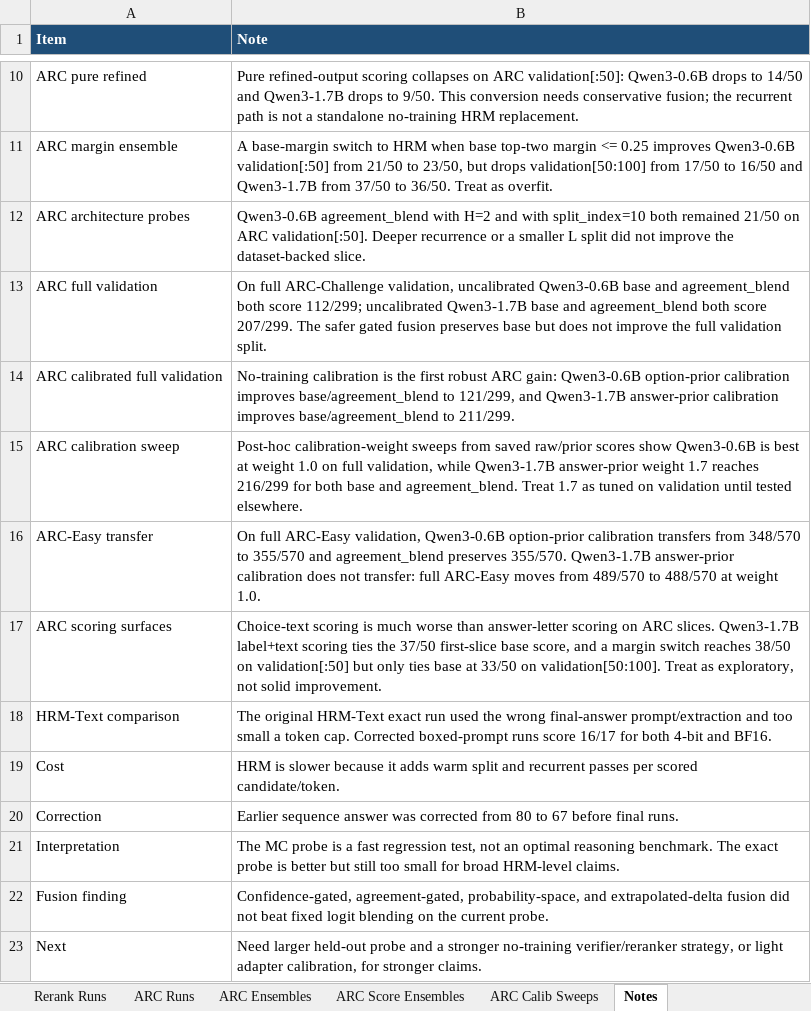
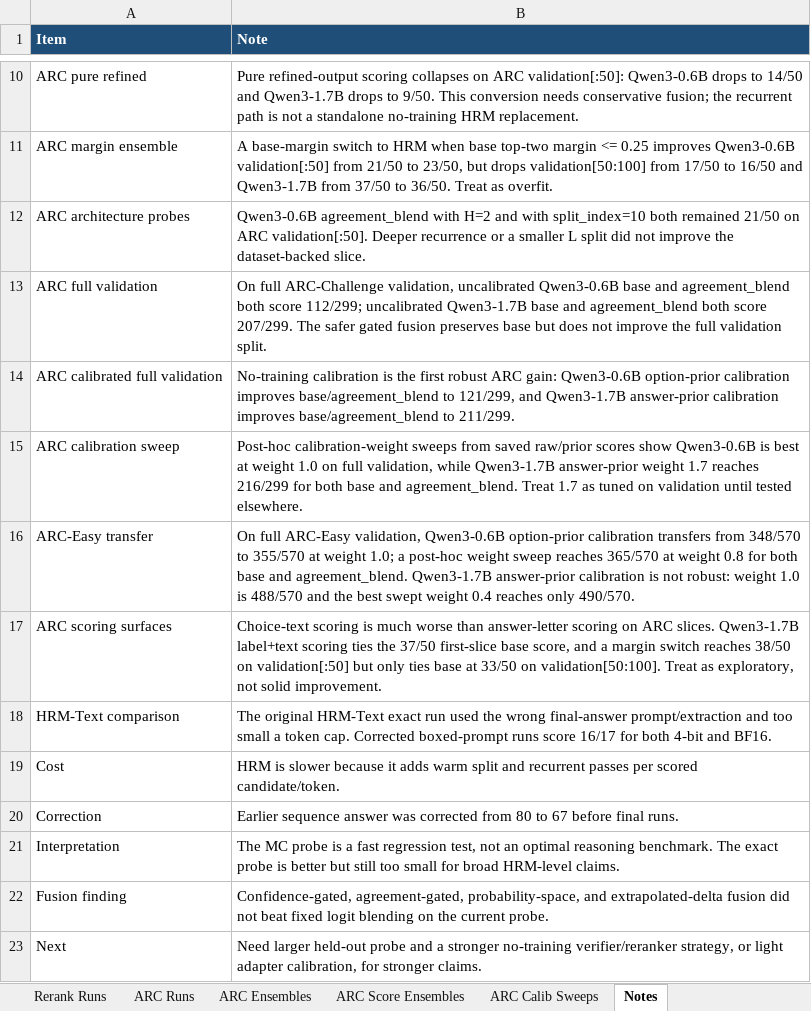
Before and after one commit to Aryagm/HRM-Text, an Excel workbook: outputs/qwen_hrm_metrics/qwen_hrm_conversion_metrics.xlsx, sheet Notes, drawn as a sheet; only a part is shown, gaps mark what is left out; values as stored, in another font and other column widths than the file's, no borders; the diff names each change by its address in the sheet, - before the commit and + after, or states it on an @@ line.

Commit message:
Track ARC Easy calibration weight sweeps

```diff
--- a/outputs/qwen_hrm_metrics/qwen_hrm_conversion_metrics.xlsx (sheet Notes)
+++ b/outputs/qwen_hrm_metrics/qwen_hrm_conversion_metrics.xlsx (sheet Notes)
-B16 (Note): …to 355/570 and agreement_blend preserves 355/570. Qwen3-1.7B answer-prior calibration does not transfer: full ARC-Easy moves from 489/570 to 488/570 at weight 1.0.
+B16 (Note): …to 355/570 at weight 1.0; a post-hoc weight sweep reaches 365/570 at weight 0.8 for both base and agreement_blend. Qwen3-1.7B answer-prior calibration is not robust: weight 1.0 is 488/570 and the best swept weight 0.4 reaches only 490/570.
```
Also changed, not shown: sheet ARC Calib Sweeps, 5 other files.
